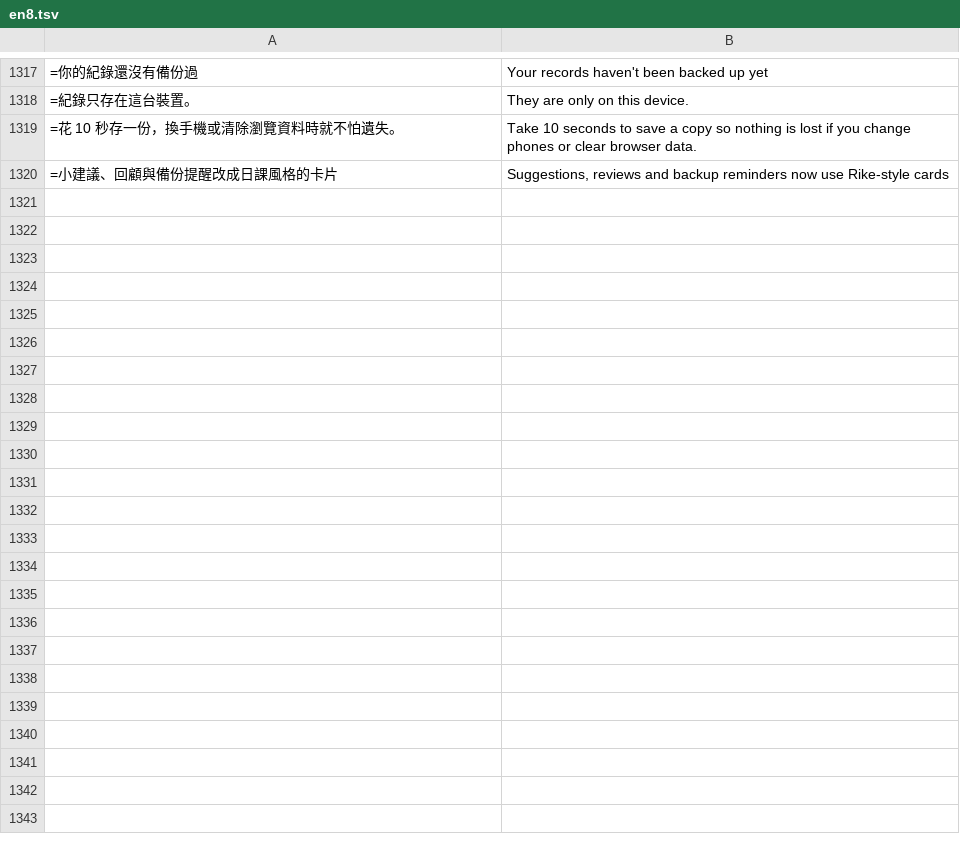
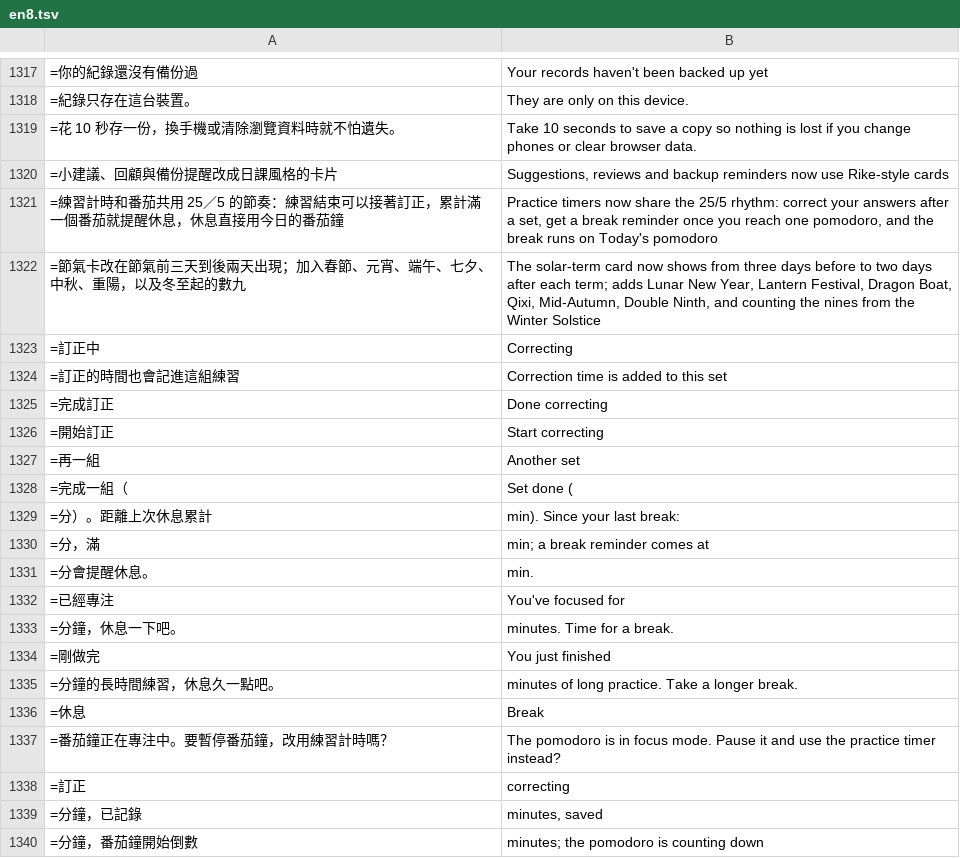
Before and after one commit to chuanchishi-cmyk/daily-practice, a TSV file: tools/i18n/en8.tsv, drawn as a sheet; only a part is shown, gaps mark what is left out; the diff covers the shown part only.

```diff
--- a/tools/i18n/en8.tsv
+++ b/tools/i18n/en8.tsv
@@ -1320 +1320,21 @@
 =小建議、回顧與備份提醒改成日課風格的卡片	Suggestions, reviews and backup reminders now use Rike-style cards
+=練習計時和番茄共用 25／5 的節奏：練習結束可以接著訂正，累計滿一個番茄就提醒休息，休息直接用今日的番茄鐘	Practice timers now share the 25/5 rhythm: correct your answers after a set, get a break reminder once you reach one pomodoro, and the break runs on Today's pomodoro
+=節氣卡改在節氣前三天到後兩天出現；加入春節、元宵、端午、七夕、中秋、重陽，以及冬至起的數九	The solar-term card now shows from three days before to two days after each term; adds Lunar New Year, Lantern Festival, Dragon Boat, Qixi, Mid-Autumn, Double Ninth, and counting the nines from the Winter Solstice
+=訂正中	Correcting
+=訂正的時間也會記進這組練習	Correction time is added to this set
+=完成訂正	Done correcting
+=開始訂正	Start correcting
+=再一組	Another set
+=完成一組（	Set done (
+=分）。距離上次休息累計	min). Since your last break:
+=分，滿	min; a break reminder comes at
+=分會提醒休息。	min.
+=已經專注	You've focused for
+=分鐘，休息一下吧。	minutes. Time for a break.
+=剛做完	You just finished
+=分鐘的長時間練習，休息久一點吧。	minutes of long practice. Take a longer break.
+=休息	Break
+=番茄鐘正在專注中。要暫停番茄鐘，改用練習計時嗎？	The pomodoro is in focus mode. Pause it and use the practice timer instead?
+=訂正	correcting
+=分鐘，已記錄	minutes, saved
+=分鐘，番茄鐘開始倒數	minutes; the pomodoro is counting down
```
Also changed, not shown: 32 added rows elsewhere in this file, 7 other files.
